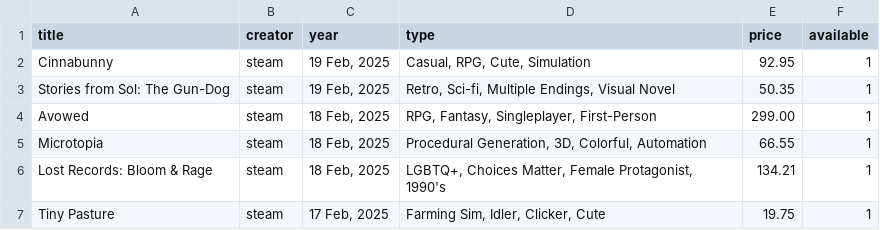
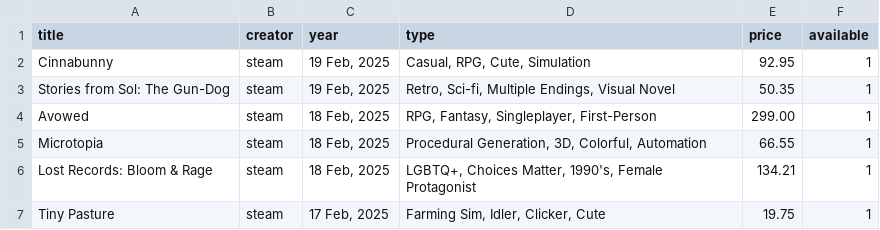
Before and after one commit to Kevin-Mansherov/GameStop-Project, a CSV file: backend/selenium/games_data.csv, drawn as a sheet.

```diff
--- a/backend/selenium/games_data.csv
+++ b/backend/selenium/games_data.csv
@@ -5,3 +5,3 @@ Avowed,steam,"18 Feb, 2025","RPG, Fantasy, Singleplayer, First-Person",299.00,1
 Microtopia,steam,"18 Feb, 2025","Procedural Generation, 3D, Colorful, Automation",66.55,1
-Lost Records: Bloom & Rage,steam,"18 Feb, 2025","LGBTQ+, Choices Matter, Female Protagonist, 1990's",134.21,1
+Lost Records: Bloom & Rage,steam,"18 Feb, 2025","LGBTQ+, Choices Matter, 1990's, Female Protagonist",134.21,1
 Tiny Pasture,steam,"17 Feb, 2025","Farming Sim, Idler, Clicker, Cute",19.75,1
```
Also changed, not shown: 1 other file.
